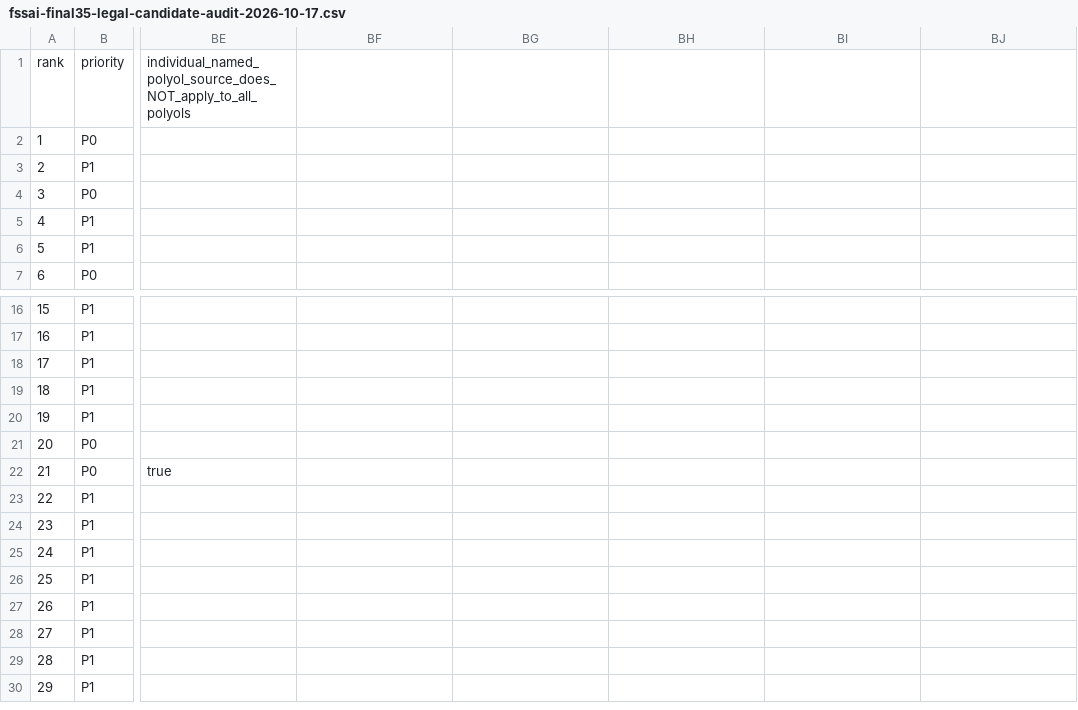
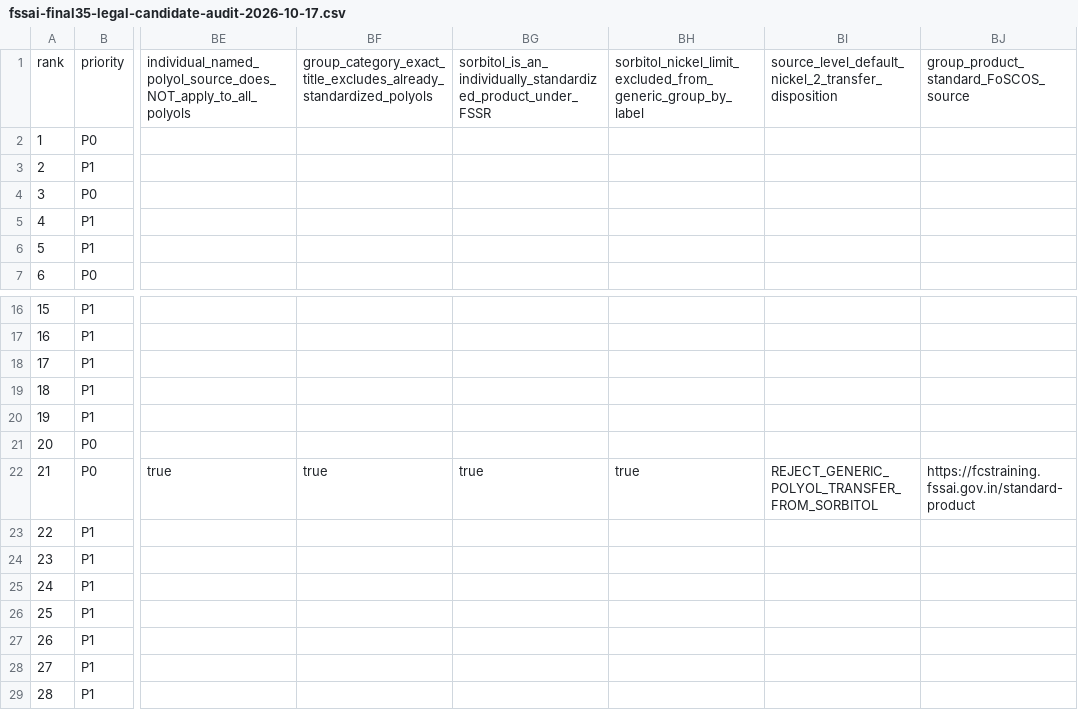
Before and after one commit to pragashramadoss/PMSV-app-source-code, a CSV file: fssai-product-helper-preview-01/data/rules/fssai-final35-legal-candidate-audit-2026-10-17.csv, drawn as a sheet; only a part is shown, gaps mark what is left out; the shorter side is filled out with more unchanged rows; the diff names each change by its address in the sheet, - before the commit and + after, or states it on an @@ line.

Commit message:
Final35: source-level exclude standardized sorbitol Nickel rule from FoSCoS nonstandard polyols category

```diff
--- a/fssai-product-helper-preview-01/data/rules/fssai-final35-legal-candidate-audit-2026-10-17.csv
+++ b/fssai-product-helper-preview-01/data/rules/fssai-final35-legal-candidate-audit-2026-10-17.csv
-BF1: (empty)
+BF1: group_category_exact_title_excludes_already_standardized_polyols
-BG1: (empty)
+BG1: sorbitol_is_an_individually_standardized_product_under_FSSR
-BH1: (empty)
+BH1: sorbitol_nickel_limit_excluded_from_generic_group_by_label
-BI1: (empty)
+BI1: source_level_default_nickel_2_transfer_disposition
-BJ1: (empty)
+BJ1: group_product_standard_FoSCOS_source
-BF22: (empty)
+BF22: true
-BG22: (empty)
+BG22: true
-BH22: (empty)
+BH22: true
-BI22: (empty)
+BI22: REJECT_GENERIC_POLYOL_TRANSFER_FROM_SORBITOL
-BJ22: (empty)
+BJ22: https://fcstraining.fssai.gov.in/standard-product
```
Also changed, not shown: 2 other files.
